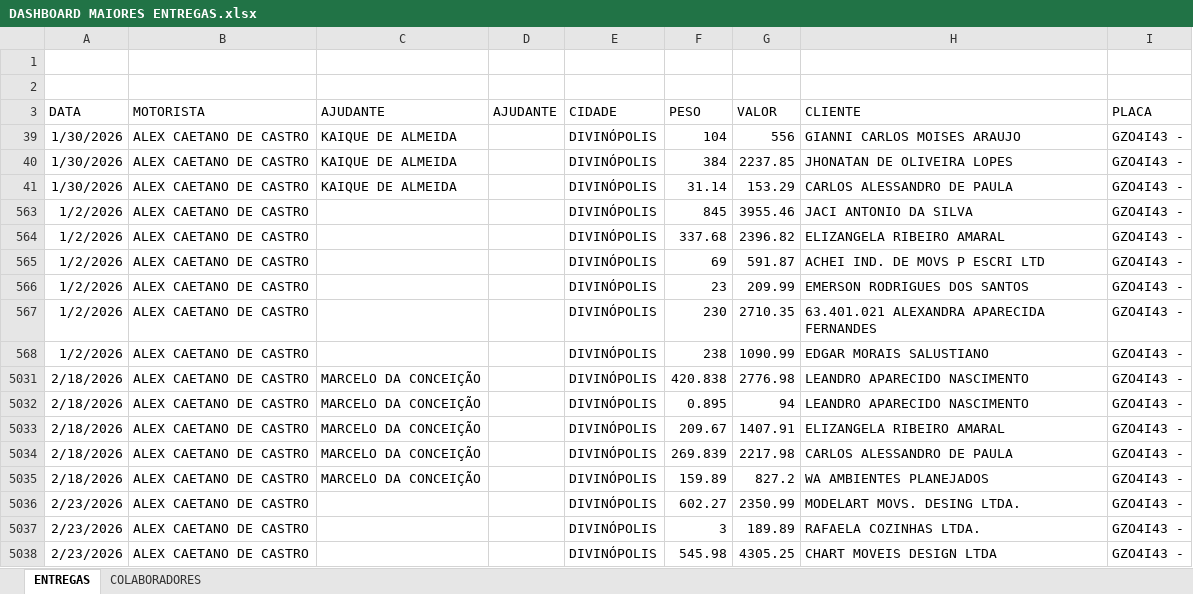
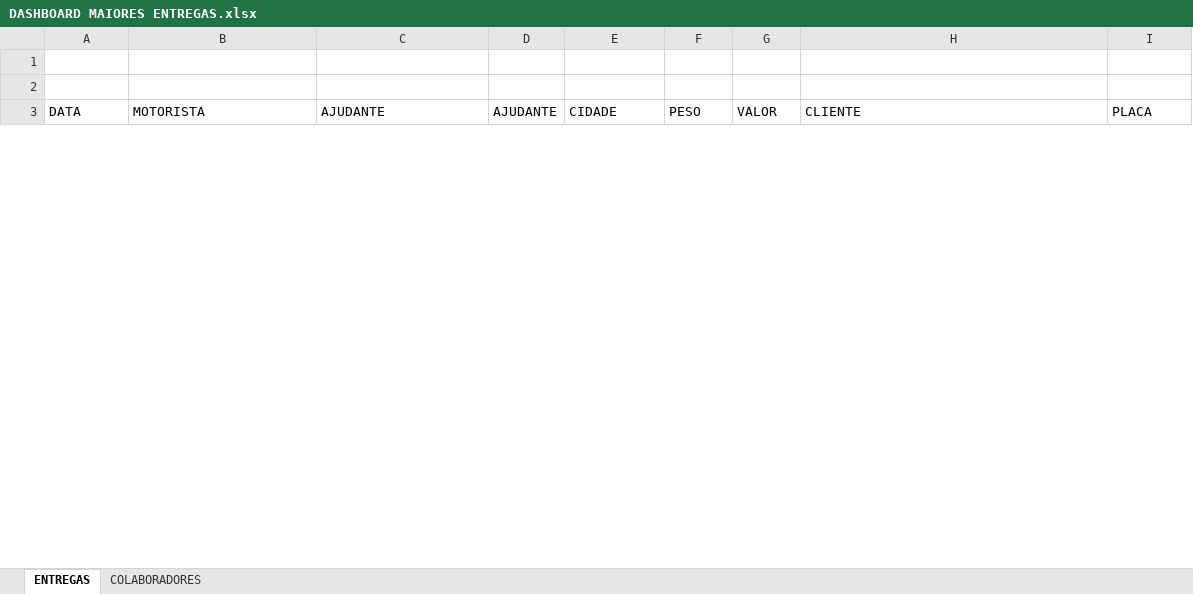
Before and after one commit to jhonnyoraculos/RANKING, an Excel workbook: DASHBOARD MAIORES ENTREGAS.xlsx, sheet ENTREGAS, drawn as a sheet; only a part is shown; values as stored, in another font and other column widths than the file's, no borders; removed rows and columns are numbered as before the commit, all else as after; the diff covers the shown part only; the diff names each change by its address in the sheet, - before the commit and + after, or states it on an @@ line.

Commit message:
feat: adicionar filtro de colaboradores ao dashboard

```diff
--- a/DASHBOARD MAIORES ENTREGAS.xlsx (sheet ENTREGAS)
+++ b/DASHBOARD MAIORES ENTREGAS.xlsx (sheet ENTREGAS)
@@ row 39 hidden: 1/30/2026 | ALEX CAETANO DE CASTRO | KAIQUE DE ALMEIDA |  | DIVINÓPOLIS | 104 | 556 | GIANNI CARLOS MOISES ARAUJO | GZO4I43 - @@
@@ row 40 hidden: 1/30/2026 | ALEX CAETANO DE CASTRO | KAIQUE DE ALMEIDA |  | DIVINÓPOLIS | 384 | 2237.85 | JHONATAN DE OLIVEIRA LOPES | GZO4I43 - @@
@@ row 41 hidden: 1/30/2026 | ALEX CAETANO DE CASTRO | KAIQUE DE ALMEIDA |  | DIVINÓPOLIS | 31.14 | 153.29 | CARLOS ALESSANDRO DE PAULA | GZO4I43 - @@
@@ row 563 hidden: 1/2/2026 | ALEX CAETANO DE CASTRO |  |  | DIVINÓPOLIS | 845 | 3955.46 | JACI ANTONIO DA SILVA | GZO4I43 - @@
@@ row 564 hidden: 1/2/2026 | ALEX CAETANO DE CASTRO |  |  | DIVINÓPOLIS | 337.68 | 2396.82 | ELIZANGELA RIBEIRO AMARAL | GZO4I43 - @@
@@ row 565 hidden: 1/2/2026 | ALEX CAETANO DE CASTRO |  |  | DIVINÓPOLIS | 69 | 591.87 | ACHEI IND. DE MOVS P ESCRI LTD | GZO4I43 - @@
@@ row 566 hidden: 1/2/2026 | ALEX CAETANO DE CASTRO |  |  | DIVINÓPOLIS | 23 | 209.99 | EMERSON RODRIGUES DOS SANTOS | GZO4I43 - @@
@@ row 567 hidden: 1/2/2026 | ALEX CAETANO DE CASTRO |  |  | DIVINÓPOLIS | 230 | 2710.35 | 63.401.021 ALEXANDRA APARECIDA FERNANDES | GZO4I43 - @@
@@ row 568 hidden: 1/2/2026 | ALEX CAETANO DE CASTRO |  |  | DIVINÓPOLIS | 238 | 1090.99 | EDGAR MORAIS SALUSTIANO | GZO4I43 - @@
@@ row 5031 hidden: 2/18/2026 | ALEX CAETANO DE CASTRO | MARCELO DA CONCEIÇÃO |  | DIVINÓPOLIS | 420.838 | 2776.98 | LEANDRO APARECIDO NASCIMENTO | GZO4I43 - @@
@@ row 5032 hidden: 2/18/2026 | ALEX CAETANO DE CASTRO | MARCELO DA CONCEIÇÃO |  | DIVINÓPOLIS | 0.895 | 94 | LEANDRO APARECIDO NASCIMENTO | GZO4I43 - @@
@@ row 5033 hidden: 2/18/2026 | ALEX CAETANO DE CASTRO | MARCELO DA CONCEIÇÃO |  | DIVINÓPOLIS | 209.67 | 1407.91 | ELIZANGELA RIBEIRO AMARAL | GZO4I43 - @@
@@ row 5034 hidden: 2/18/2026 | ALEX CAETANO DE CASTRO | MARCELO DA CONCEIÇÃO |  | DIVINÓPOLIS | 269.839 | 2217.98 | CARLOS ALESSANDRO DE PAULA | GZO4I43 - @@
@@ row 5035 hidden: 2/18/2026 | ALEX CAETANO DE CASTRO | MARCELO DA CONCEIÇÃO |  | DIVINÓPOLIS | 159.89 | 827.2 | WA AMBIENTES PLANEJADOS | GZO4I43 - @@
@@ row 5036 hidden: 2/23/2026 | ALEX CAETANO DE CASTRO |  |  | DIVINÓPOLIS | 602.27 | 2350.99 | MODELART MOVS. DESING LTDA. | GZO4I43 - @@
@@ row 5037 hidden: 2/23/2026 | ALEX CAETANO DE CASTRO |  |  | DIVINÓPOLIS | 3 | 189.89 | RAFAELA COZINHAS LTDA. | GZO4I43 - @@
@@ row 5038 hidden: 2/23/2026 | ALEX CAETANO DE CASTRO |  |  | DIVINÓPOLIS | 545.98 | 4305.25 | CHART MOVEIS DESIGN LTDA | GZO4I43 - @@
```
Also changed, not shown: 19 added rows and 151 hidden or unhidden rows elsewhere in this sheet, hidden cells, 11 other files.
